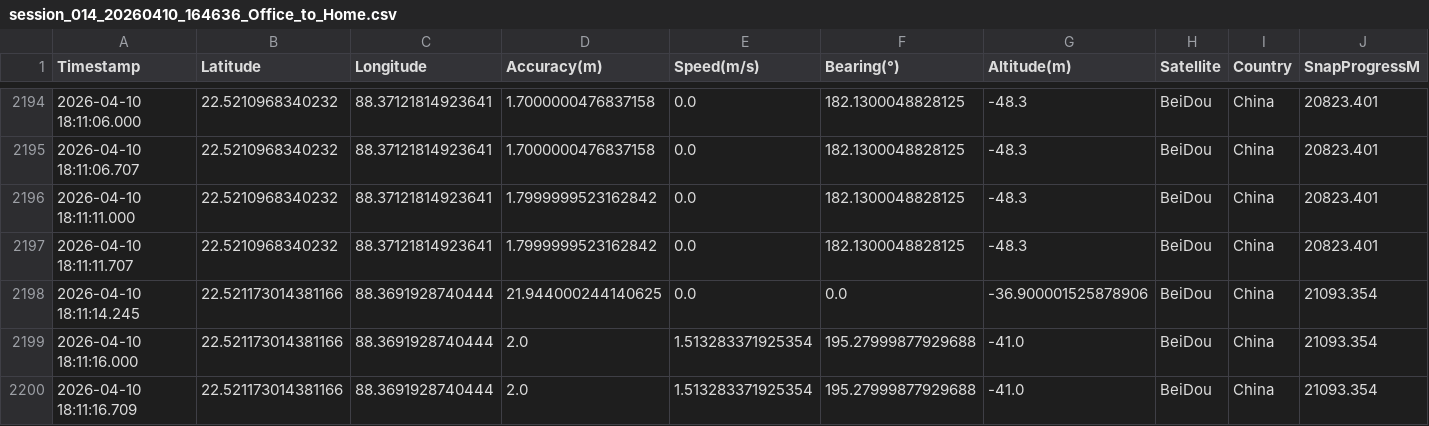
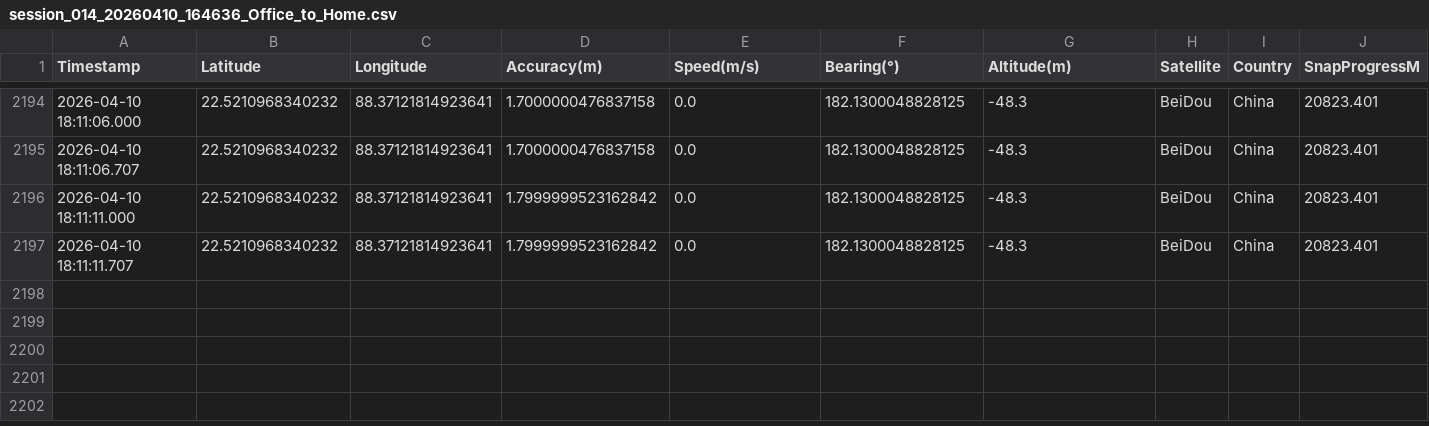
Before and after one commit to realUjanSen/PythonMLGPS, a CSV file: csv/session_014_20260410_164636_Office_to_Home.csv, drawn as a sheet; only a part is shown, gaps mark what is left out; rows hold the shown columns only; the diff names each change by its address in the sheet, - before the commit and + after, or states it on an @@ line.

```diff
--- a/csv/session_014_20260410_164636_Office_to_Home.csv
+++ b/csv/session_014_20260410_164636_Office_to_Home.csv
-row 2198: 2026-04-10 18:11:14.245 | 22.521173014381166 | 88.3691928740444 | 21.944000244140625 | 0.0 | 0.0 | -36.900001525878906 | BeiDou | China | 21093.354
-row 2199: 2026-04-10 18:11:16.000 | 22.521173014381166 | 88.3691928740444 | 2.0 | 1.513283371925354 | 195.27999877929688 | -41.0 | BeiDou | China | 21093.354
-row 2200: 2026-04-10 18:11:16.709 | 22.521173014381166 | 88.3691928740444 | 2.0 | 1.513283371925354 | 195.27999877929688 | -41.0 | BeiDou | China | 21093.354
```
Also changed, not shown: csv/session_012_20260409_164237_Office_to_Home.csv, csv/session_016_20260413_153349_Office_to_Home.csv, 39 other files.
